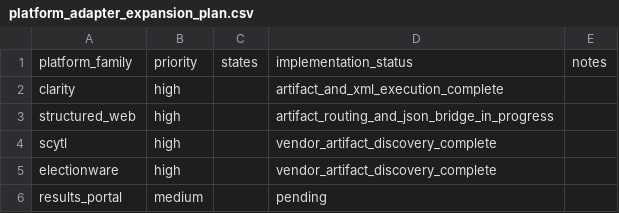
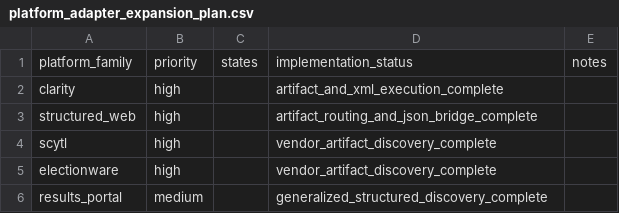
Before and after one commit to pasek-projects-um/ElectionDataGrabber, a CSV file: audit/platform_adapter_expansion_plan.csv, drawn as a sheet.

Commit message:
Mark structured web and result portal routing complete

```diff
--- a/audit/platform_adapter_expansion_plan.csv
+++ b/audit/platform_adapter_expansion_plan.csv
@@ -2,5 +2,5 @@ platform_family,priority,states,implementation_status,notes
 clarity,high,,artifact_and_xml_execution_complete,
-structured_web,high,,artifact_routing_and_json_bridge_in_progress,
+structured_web,high,,artifact_routing_and_json_bridge_complete,
 scytl,high,,vendor_artifact_discovery_complete,
 electionware,high,,vendor_artifact_discovery_complete,
-results_portal,medium,,pending,
+results_portal,medium,,generalized_structured_discovery_complete,
```
